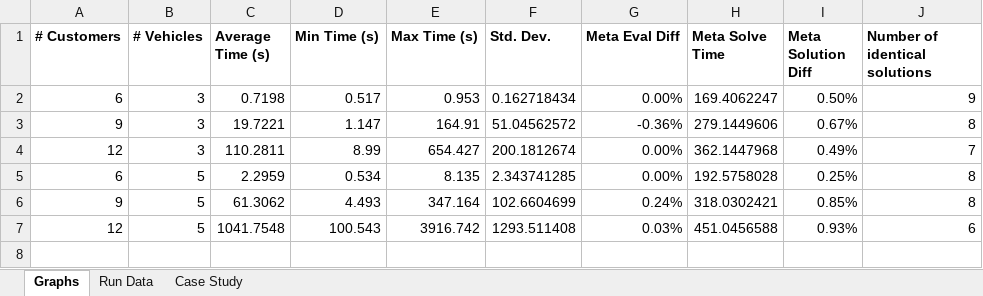
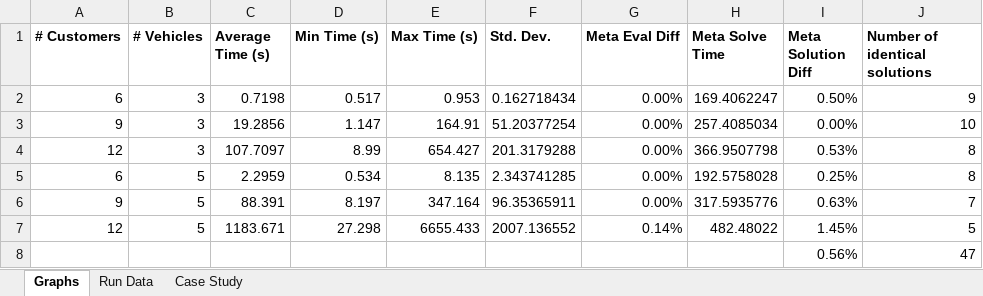
Before and after one commit to Greatmar2/VRP-Case-Study, an Excel workbook: vrp_case_study/Solve Times Summary.xlsx, sheet Graphs, drawn as a sheet; values as stored, in another font and other column widths than the file's, no borders; charts and pictures and conditional formats not drawn; removed rows and columns are numbered as before the commit, all else as after; the diff names each change by its address in the sheet, - before the commit and + after, or states it on an @@ line.

```diff
--- a/vrp_case_study/Solve Times Summary.xlsx (sheet Graphs)
+++ b/vrp_case_study/Solve Times Summary.xlsx (sheet Graphs)
-row 3: 9 | 3 | 19.7221 | 1.147 | 164.91 | 51.04562572 | -0.36% | 279.1449606 | 0.67% | 8
-row 4: 12 | 3 | 110.2811 | 8.99 | 654.427 | 200.1812674 | 0.00% | 362.1447968 | 0.49% | 7
+row 3: 9 | 3 | 19.2856 | 1.147 | 164.91 | 51.20377254 | 0.00% | 257.4085034 | 0.00% | 10
+row 4: 12 | 3 | 107.7097 | 8.99 | 654.427 | 201.3179288 | 0.00% | 366.9507798 | 0.53% | 8
-row 6: 9 | 5 | 61.3062 | 4.493 | 347.164 | 102.6604699 | 0.24% | 318.0302421 | 0.85% | 8
-row 7: 12 | 5 | 1041.7548 | 100.543 | 3916.742 | 1293.511408 | 0.03% | 451.0456588 | 0.93% | 6
+row 6: 9 | 5 | 88.391 | 8.197 | 347.164 | 96.35365911 | 0.00% | 317.5935776 | 0.63% | 7
+row 7: 12 | 5 | 1183.671 | 27.298 | 6655.433 | 2007.136552 | 0.14% | 482.48022 | 1.45% | 5
+row 8:  |  |  |  |  |  |  |  | 0.56% | 47
```
Also changed, not shown: sheet Run Data, sheet Case Study, charts or pictures, 7 other files.
